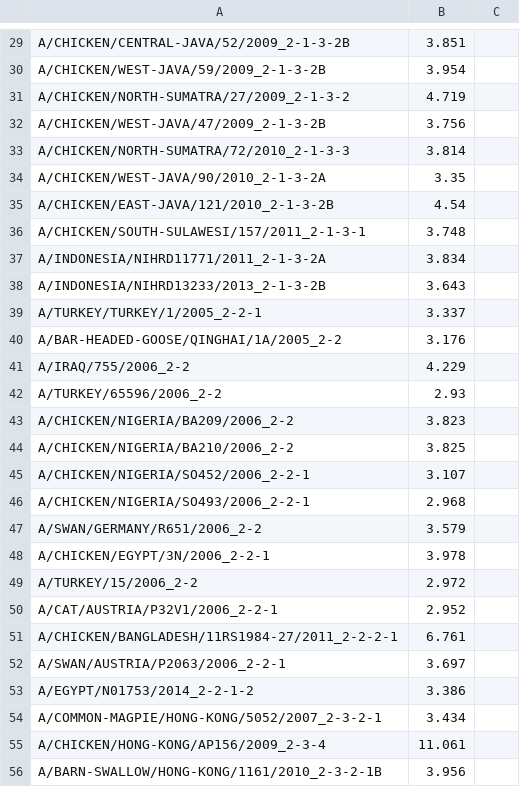
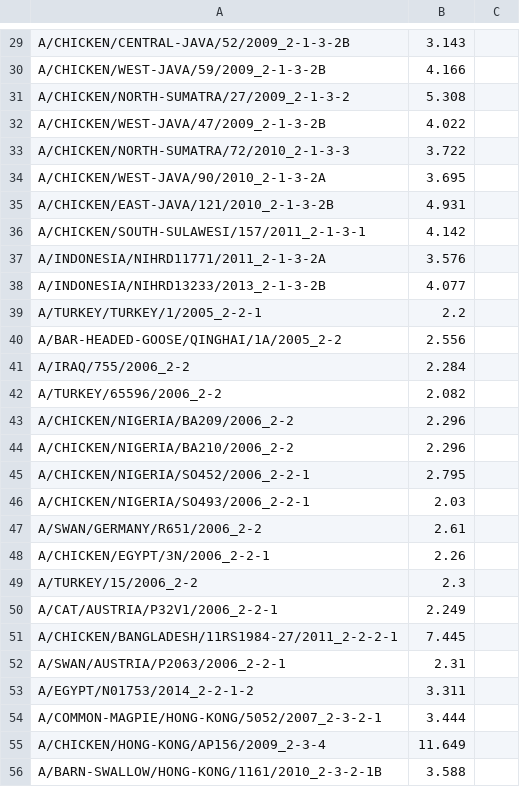
Before and after one commit to epiv-lab/H5-antigenic-evolution, a CSV file: bootstrap_analysis/tables/maxsize_ag.csv, drawn as a sheet; only a part is shown, gaps mark what is left out; the diff covers the shown part only; the diff names each change by its address in the sheet, - before the commit and + after, or states it on an @@ line.

```diff
--- a/bootstrap_analysis/tables/maxsize_ag.csv
+++ b/bootstrap_analysis/tables/maxsize_ag.csv
-B29: 3.851
+B29: 3.143
-B30: 3.954
+B30: 4.166
-B31: 4.719
+B31: 5.308
-B32: 3.756
+B32: 4.022
-B33: 3.814
+B33: 3.722
-B34: 3.35
+B34: 3.695
-B35: 4.54
+B35: 4.931
-B36: 3.748
+B36: 4.142
-B37: 3.834
+B37: 3.576
-B38: 3.643
+B38: 4.077
-B39: 3.337
+B39: 2.2
-B40: 3.176
+B40: 2.556
-B41: 4.229
+B41: 2.284
-B42: 2.93
+B42: 2.082
-B43: 3.823
+B43: 2.296
-B44: 3.825
+B44: 2.296
-B45: 3.107
+B45: 2.795
-B46: 2.968
+B46: 2.03
-B47: 3.579
+B47: 2.61
-B48: 3.978
+B48: 2.26
-B49: 2.972
+B49: 2.3
-B50: 2.952
+B50: 2.249
-B51: 6.761
+B51: 7.445
-B52: 3.697
+B52: 2.31
-B53: 3.386
+B53: 3.311
-B54: 3.434
+B54: 3.444
-B55: 11.061
+B55: 11.649
-B56: 3.956
+B56: 3.588
```
Also changed, not shown: 99 edited cells elsewhere in this file, bootstrap_analysis/tables/maxsize_sr.csv, bootstrap_analysis/tables/vol_ag.csv, 3 other files.
